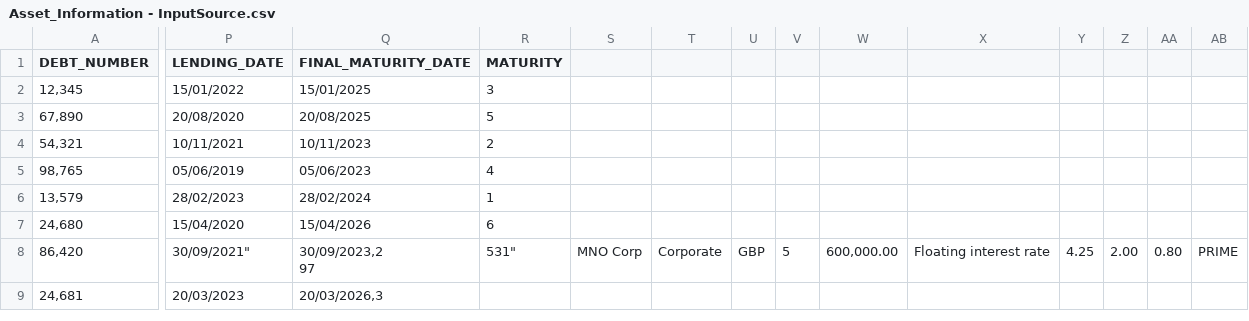
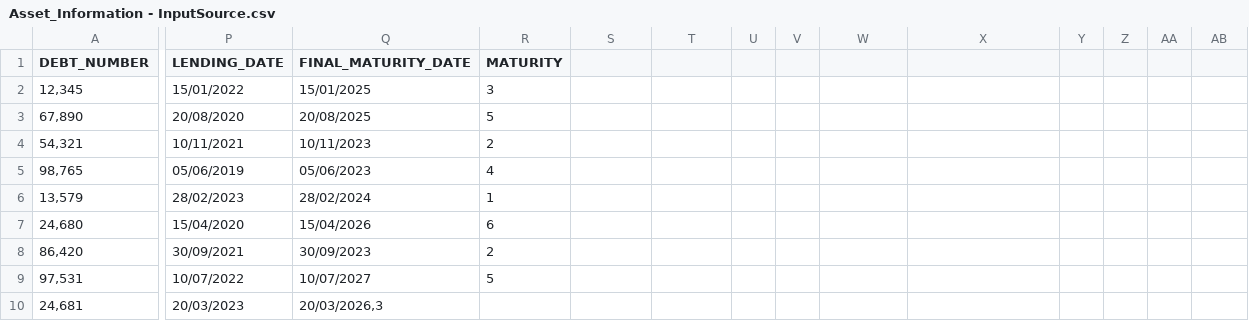
Before and after one commit to kailashkumar-S/CreditMetricsModel, a CSV file: Asset_Information - InputSource.csv, drawn as a sheet; only a part is shown, gaps mark what is left out; rows hold the shown columns only; ↵ is a line break in a cell; the diff covers the shown part only; the diff names each change by its address in the sheet, - before the commit and + after, or states it on an @@ line.

Commit message:
Update Asset_Information - InputSource.csv

```diff
--- a/Asset_Information - InputSource.csv
+++ b/Asset_Information - InputSource.csv
-P8 (LENDING_DATE): 30/09/2021"
+P8 (LENDING_DATE): 30/09/2021
-Q8 (FINAL_MATURITY_DATE): 30/09/2023,2 ↵ 97
+Q8 (FINAL_MATURITY_DATE): 30/09/2023
-R8 (MATURITY): 531"
+R8 (MATURITY): 2
-S8: MNO Corp
+S8: (empty)
-T8: Corporate
+T8: (empty)
-U8: GBP
+U8: (empty)
-V8: 5
+V8: (empty)
-W8: 600,000.00
+W8: (empty)
-X8: Floating interest rate
+X8: (empty)
-Y8: 4.25
+Y8: (empty)
-Z8: 2.00
+Z8: (empty)
-AA8: 0.80
+AA8: (empty)
-AB8: PRIME
+AB8: (empty)
+row 9: 97,531 | 10/07/2022 | 10/07/2027 | 5
```
Also changed, not shown: 7 edited cells elsewhere in this file.
